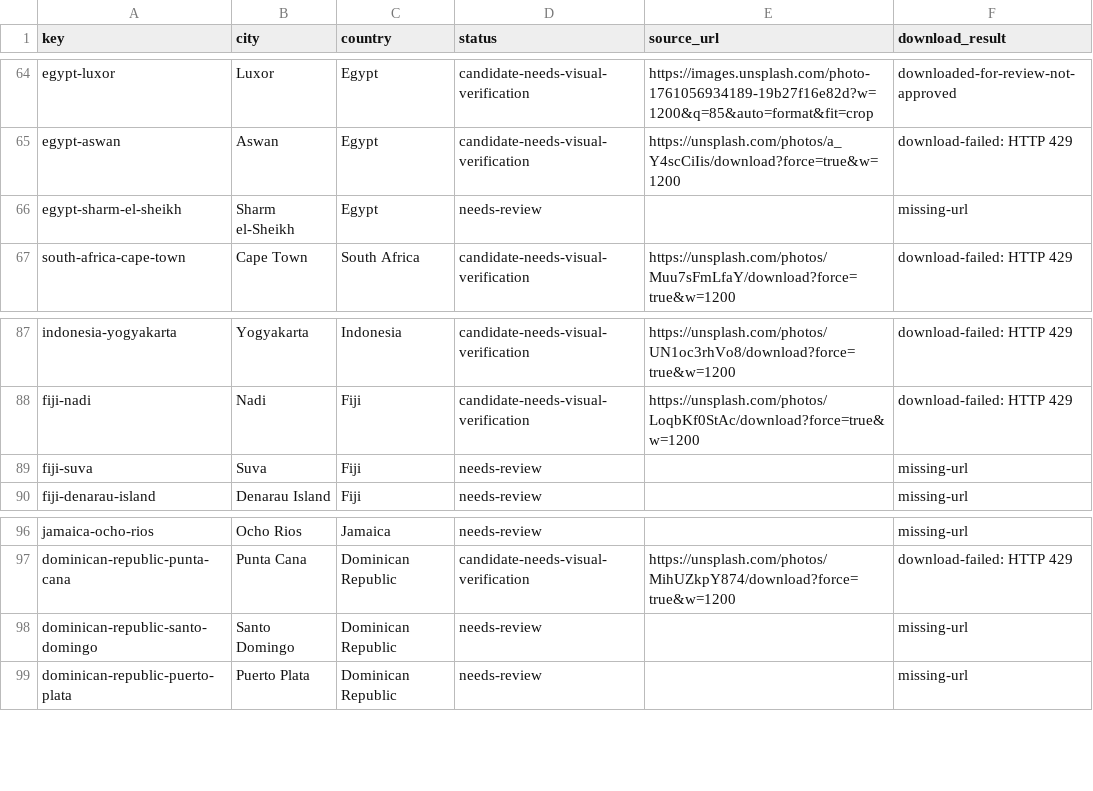
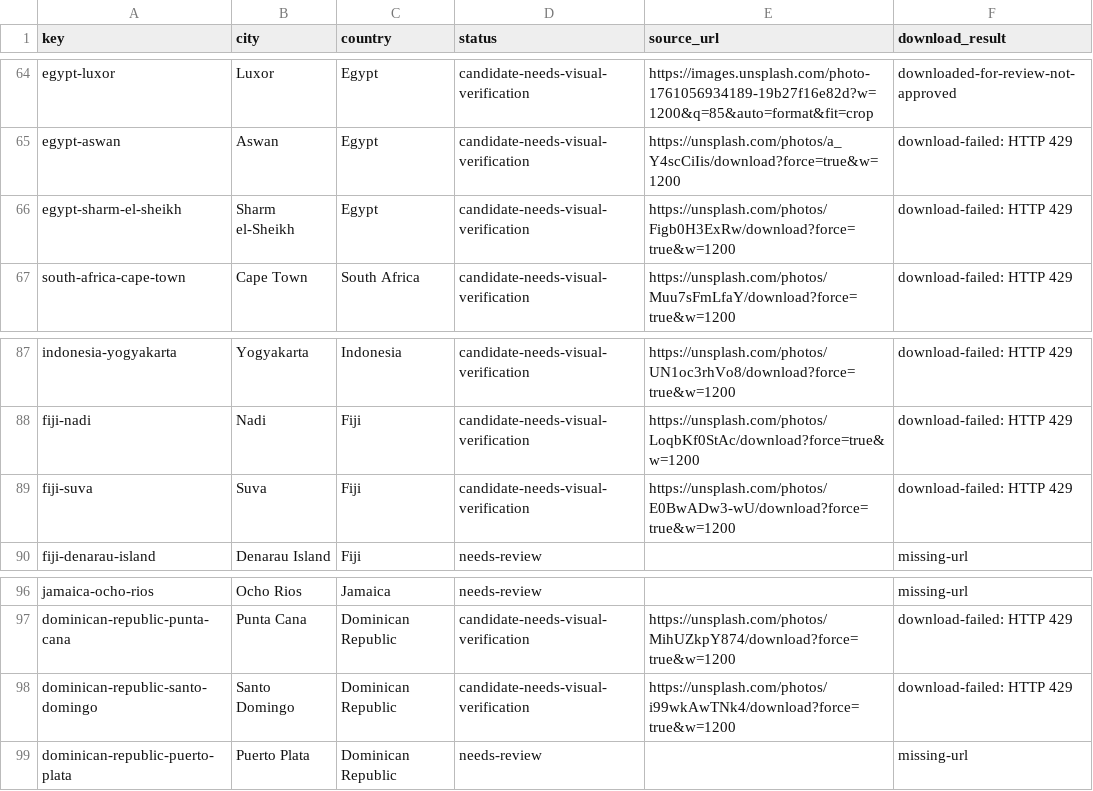
Before and after one commit to Muttanbal/tiptoe-the-world, a CSV file: photo-review/review.csv, drawn as a sheet; only a part is shown, gaps mark what is left out.

```diff
--- a/photo-review/review.csv
+++ b/photo-review/review.csv
@@ -65,3 +65,3 @@ key,city,country,status,source_url,download_result
 "egypt-aswan","Aswan","Egypt","candidate-needs-visual-verification","https://unsplash.com/photos/a_Y4scCiIis/download?force=true&w=1200","download-failed: HTTP 429"
-"egypt-sharm-el-sheikh","Sharm el-Sheikh","Egypt","needs-review","","missing-url"
+"egypt-sharm-el-sheikh","Sharm el-Sheikh","Egypt","candidate-needs-visual-verification","https://unsplash.com/photos/Figb0H3ExRw/download?force=true&w=1200","download-failed: HTTP 429"
 "south-africa-cape-town","Cape Town","South Africa","candidate-needs-visual-verification","https://unsplash.com/photos/Muu7sFmLfaY/download?force=true&w=1200","download-failed: HTTP 429"
@@ -88,3 +88,3 @@ key,city,country,status,source_url,download_result
 "fiji-nadi","Nadi","Fiji","candidate-needs-visual-verification","https://unsplash.com/photos/LoqbKf0StAc/download?force=true&w=1200","download-failed: HTTP 429"
-"fiji-suva","Suva","Fiji","needs-review","","missing-url"
+"fiji-suva","Suva","Fiji","candidate-needs-visual-verification","https://unsplash.com/photos/E0BwADw3-wU/download?force=true&w=1200","download-failed: HTTP 429"
 "fiji-denarau-island","Denarau Island","Fiji","needs-review","","missing-url"
@@ -97,3 +97,3 @@ key,city,country,status,source_url,download_result
 "dominican-republic-punta-cana","Punta Cana","Dominican Republic","candidate-needs-visual-verification","https://unsplash.com/photos/MihUZkpY874/download?force=true&w=1200","download-failed: HTTP 429"
-"dominican-republic-santo-domingo","Santo Domingo","Dominican Republic","needs-review","","missing-url"
+"dominican-republic-santo-domingo","Santo Domingo","Dominican Republic","candidate-needs-visual-verification","https://unsplash.com/photos/i99wkAwTNk4/download?force=true&w=1200","download-failed: HTTP 429"
 "dominican-republic-puerto-plata","Puerto Plata","Dominican Republic","needs-review","","missing-url"
```
Also changed, not shown: 6 other files.
